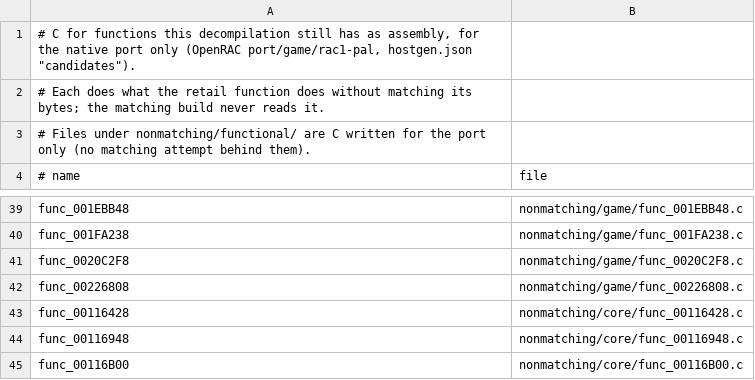
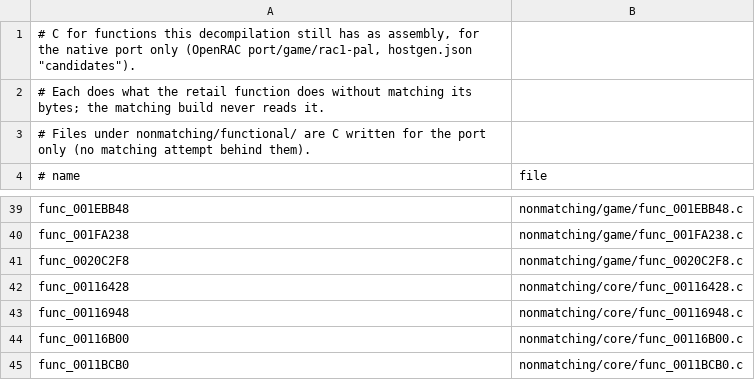
Before and after one commit to Drustburn/rac1-decomp, a TSV file: nonmatching/functional.tsv, drawn as a sheet; only a part is shown, gaps mark what is left out; the shorter side is filled out with more unchanged rows; the diff names each change by its address in the sheet, - before the commit and + after, or states it on an @@ line.

```diff
--- a/nonmatching/functional.tsv
+++ b/nonmatching/functional.tsv
-row 42: func_00226808 | nonmatching/game/func_00226808.c
```
Also changed, not shown: 6 other files.
